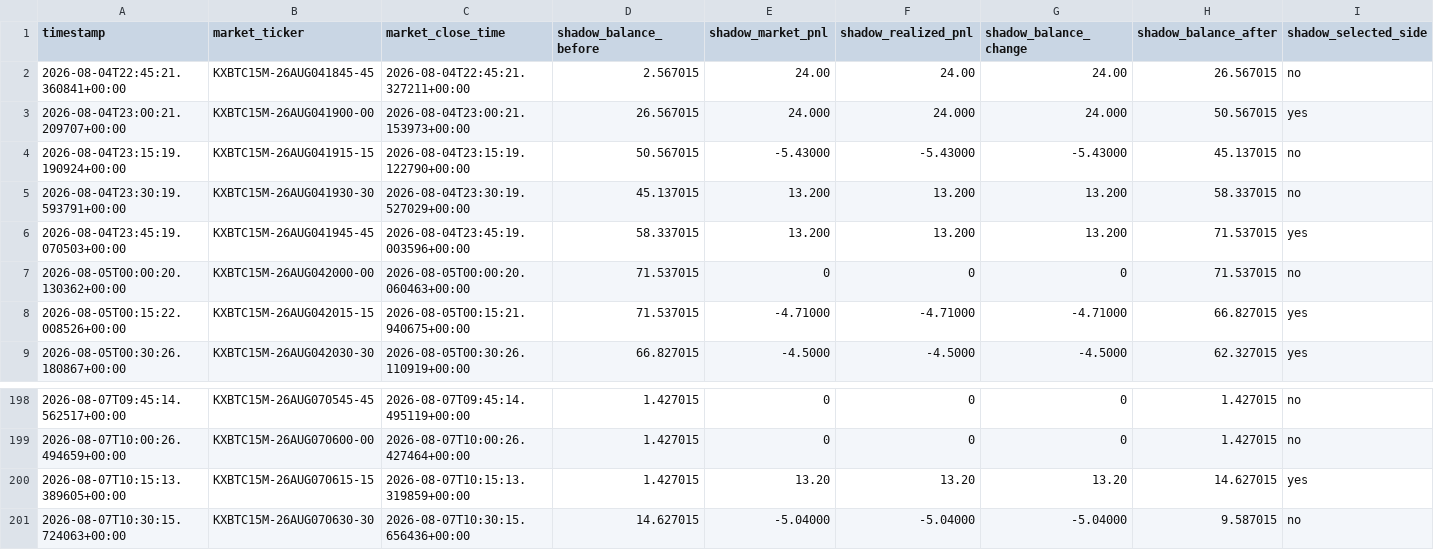
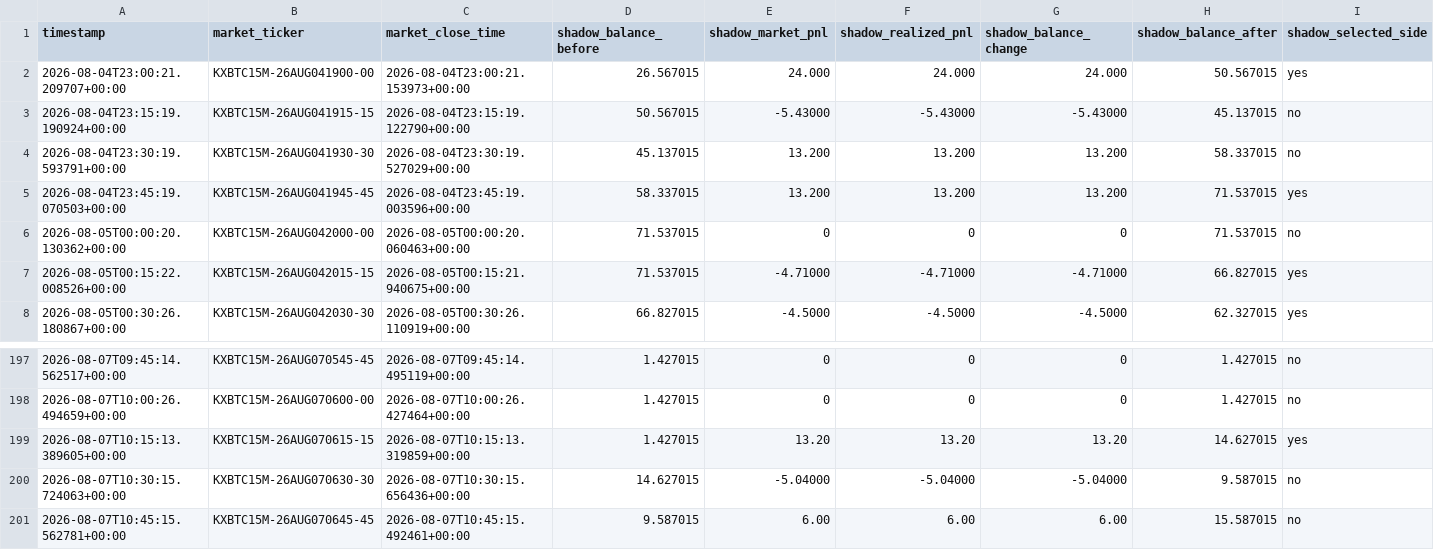
Before and after one commit to tamzid2001/polymarketfuturesbot, a CSV file: data/kalshi_shadow_equity_history.csv, drawn as a sheet; only a part is shown, gaps mark what is left out; removed rows and columns are numbered as before the commit, all else as after; rows hold the shown columns only; the diff names each change by its address in the sheet, - before the commit and + after, or states it on an @@ line.

```diff
--- a/data/kalshi_shadow_equity_history.csv
+++ b/data/kalshi_shadow_equity_history.csv
-row 2: 2026-08-04T22:45:21.360841+00:00 | KXBTC15M-26AUG041845-45 | 2026-08-04T22:45:21.327211+00:00 | 2.567015 | 24.00 | 24.00 | 24.00 | 26.567015 | no
+row 201: 2026-08-07T10:45:15.562781+00:00 | KXBTC15M-26AUG070645-45 | 2026-08-07T10:45:15.492461+00:00 | 9.587015 | 6.00 | 6.00 | 6.00 | 15.587015 | no
```
Also changed, not shown: data/kalshi_actual_equity_history.csv, 3 other files.
